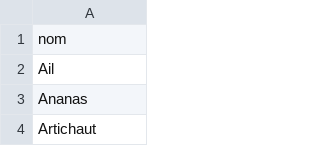
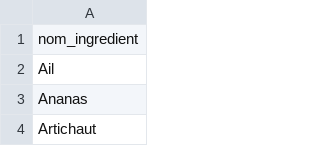
Before and after one commit to SarahDbrn/Tifosi-devoir6-BDD, a CSV file: data/ingredient.csv, drawn as a sheet; only a part is shown.

```diff
--- a/data/ingredient.csv
+++ b/data/ingredient.csv
@@ -1,2 +1,2 @@
-nom
+nom_ingredient
 Ail
```
Also changed, not shown: data/boisson.csv, data/focaccia.csv, 2 other files.
